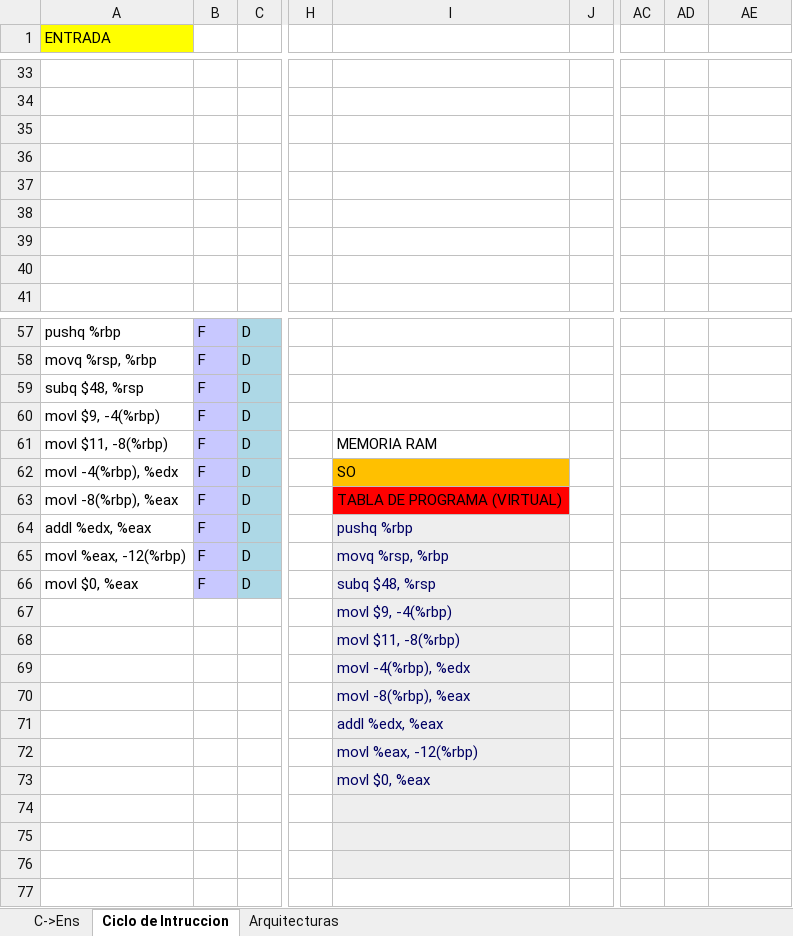
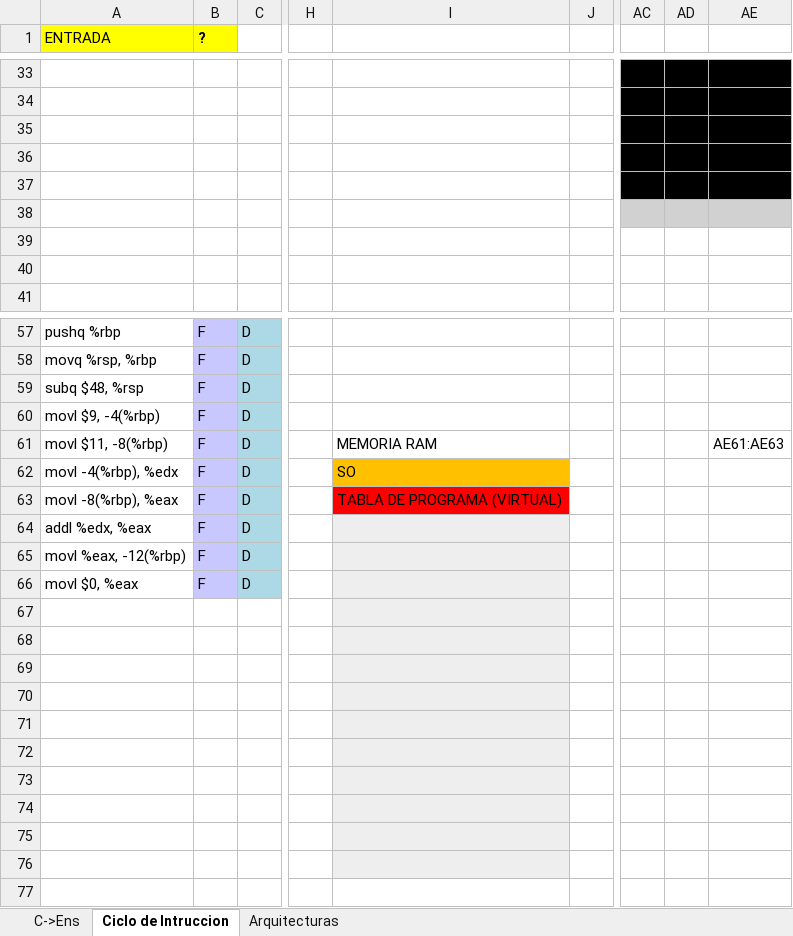
Before and after one commit to alejandroramirezvallejos/Simulador-de-Arquitectura-x86, an Excel workbook: EXAMEN 1.xlsm, sheet Ciclo de Intruccion, drawn as a sheet; only a part is shown, gaps mark what is left out; values as stored, in another font and other column widths than the file's, no borders; charts and pictures not drawn; the diff covers the shown part only; the diff names each change by its address in the sheet, - before the commit and + after, or states it on an @@ line.

```diff
--- a/EXAMEN 1.xlsm (sheet Ciclo de Intruccion)
+++ b/EXAMEN 1.xlsm (sheet Ciclo de Intruccion)
-B1: (empty)
+B1: ?
-B1 fill: none
+B1 fill: #FFFF00
-AC33:AE37 fill: none
+AC33:AE37 fill: #000000
-AC38:AE38 fill: none
+AC38:AE38 fill: #D1D1D1
-AE61: (empty)
+AE61: AE61:AE63
-I64: pushq %rbp
+I64: (empty)
-I65: movq %rsp, %rbp
+I65: (empty)
-I66: subq $48, %rsp
+I66: (empty)
-I67: movl $9, -4(%rbp)
+I67: (empty)
-I68: movl $11, -8(%rbp)
+I68: (empty)
-I69: movl -4(%rbp), %edx
+I69: (empty)
-I70: movl -8(%rbp), %eax
+I70: (empty)
-I71: addl %edx, %eax
+I71: (empty)
-I72: movl %eax, -12(%rbp)
+I72: (empty)
-I73: movl $0, %eax
+I73: (empty)
```
Also changed, not shown: 7 added rows, 7 removed rows, 16 edited cells and cell formats elsewhere in this sheet, charts or pictures, 1 other file.
